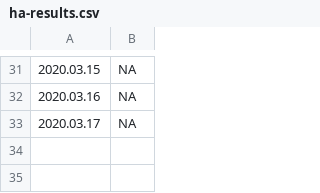
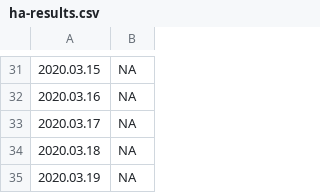
Before and after one commit to mozilla-mobile/fenix-nightly-perftest-results, a CSV file: ha-results.csv, drawn as a sheet; only a part is shown, gaps mark what is left out; the diff names each change by its address in the sheet, - before the commit and + after, or states it on an @@ line.

```diff
--- a/ha-results.csv
+++ b/ha-results.csv
+row 34: 2020.03.18 | NA
+row 35: 2020.03.19 | NA
```
Also changed, not shown: al-results.csv, hanoob-results.csv, 13 other files.
